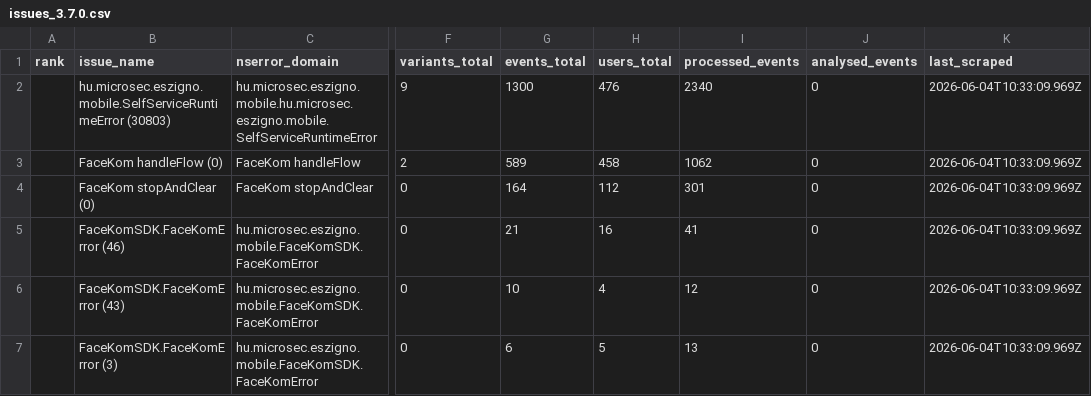
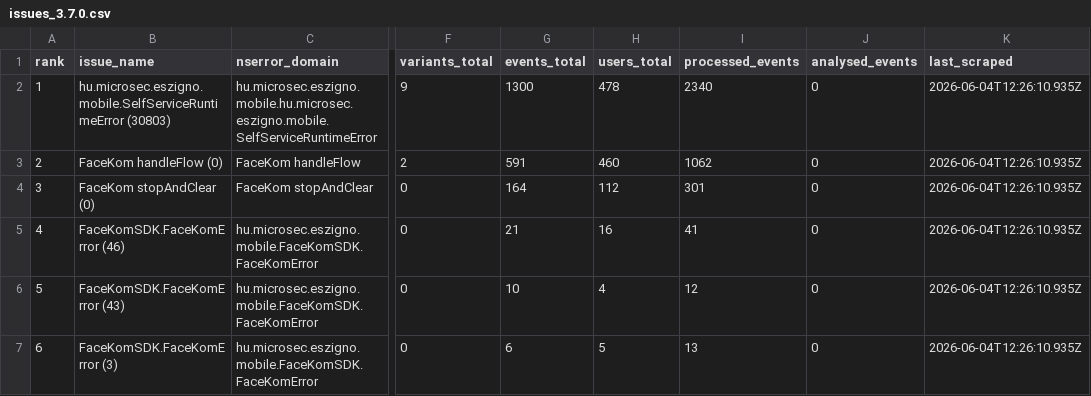
Before and after one commit to glizik/GFK, a CSV file: data/issues_3.7.0.csv, drawn as a sheet; only a part is shown, gaps mark what is left out; the diff names each change by its address in the sheet, - before the commit and + after, or states it on an @@ line.

```diff
--- a/data/issues_3.7.0.csv
+++ b/data/issues_3.7.0.csv
-A2 (rank): (empty)
+A2 (rank): 1
-H2 (users_total): 476
+H2 (users_total): 478
-K2:K7 (last_scraped): 2026-06-04T10:33:09.969Z
+K2:K7 (last_scraped): 2026-06-04T12:26:10.935Z
-A3 (rank): (empty)
+A3 (rank): 2
-G3 (events_total): 589
+G3 (events_total): 591
-H3 (users_total): 458
+H3 (users_total): 460
-A4 (rank): (empty)
+A4 (rank): 3
-A5 (rank): (empty)
+A5 (rank): 4
-A6 (rank): (empty)
+A6 (rank): 5
-A7 (rank): (empty)
+A7 (rank): 6
```
Also changed, not shown: 1 other file.
